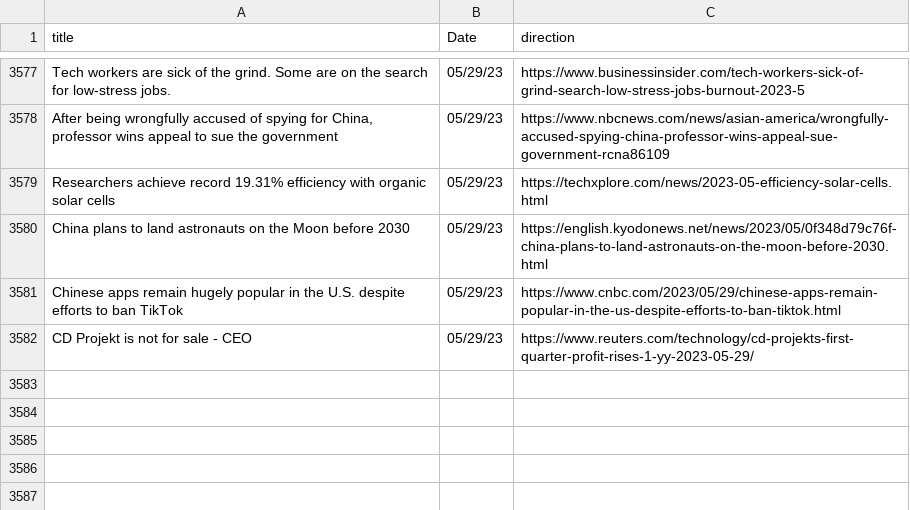
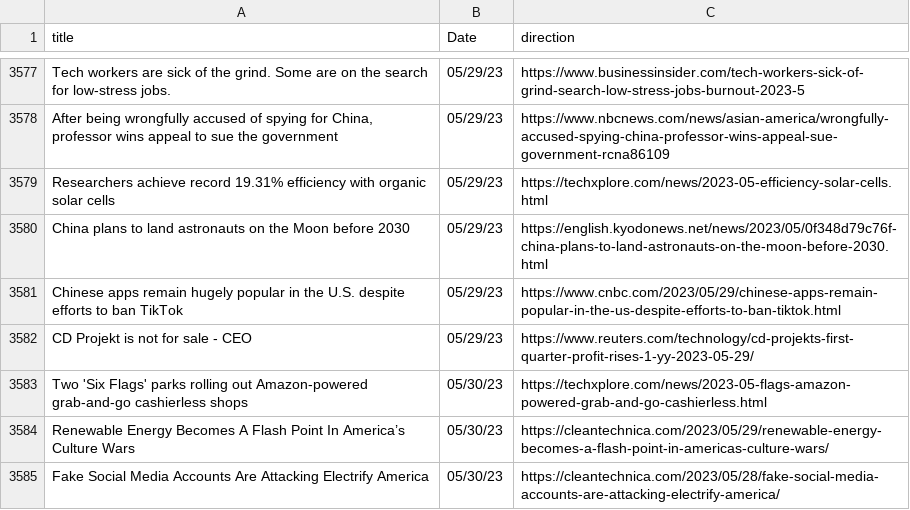
Before and after one commit to jesusyanez/Reddit-scraper-to-html-table, a CSV file: data/techline_data.csv, drawn as a sheet; only a part is shown, gaps mark what is left out; the diff names each change by its address in the sheet, - before the commit and + after, or states it on an @@ line.

```diff
--- a/data/techline_data.csv
+++ b/data/techline_data.csv
+row 3583: Two 'Six Flags' parks rolling out Amazon-powered grab-and-go cashierless shops | 05/30/23 | https://techxplore.com/news/2023-05-flags-amazon-powered-grab-and-go-cashierless.html
+row 3584: Renewable Energy Becomes A Flash Point In America’s Culture Wars | 05/30/23 | https://cleantechnica.com/2023/05/29/renewable-energy-becomes-a-flash-point-in-americas-culture-wars/
+row 3585: Fake Social Media Accounts Are Attacking Electrify America | 05/30/23 | https://cleantechnica.com/2023/05/28/fake-social-media-accounts-are-attacking-electrify-america/
```
Also changed, not shown: data/reddit_submissions.csv.
